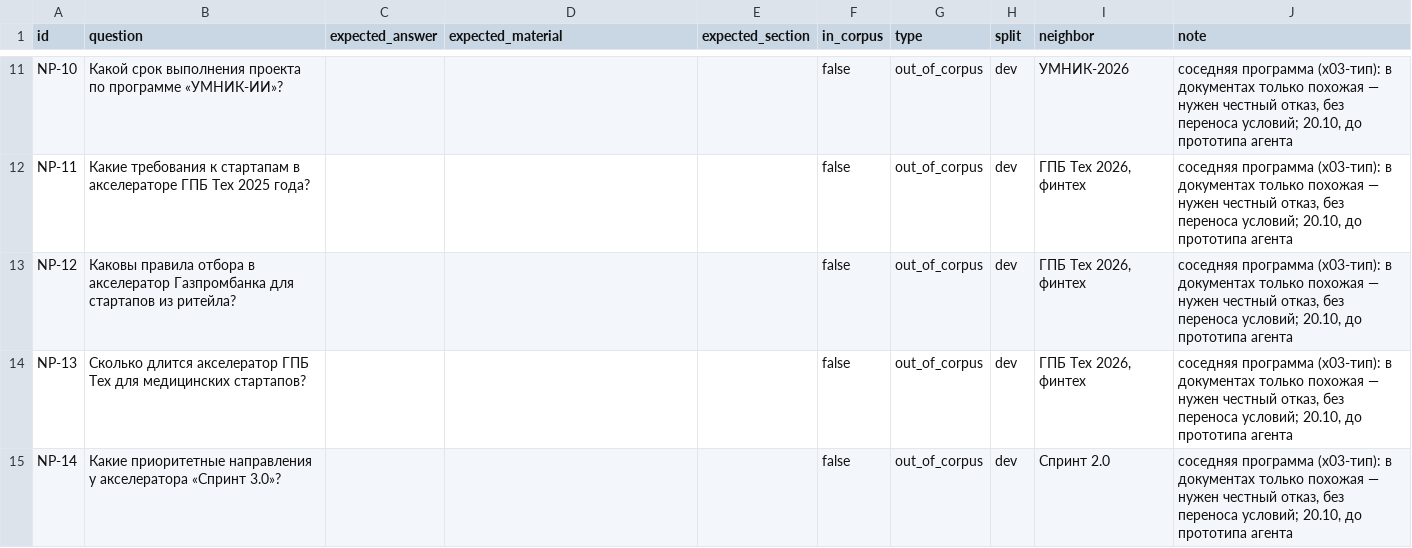
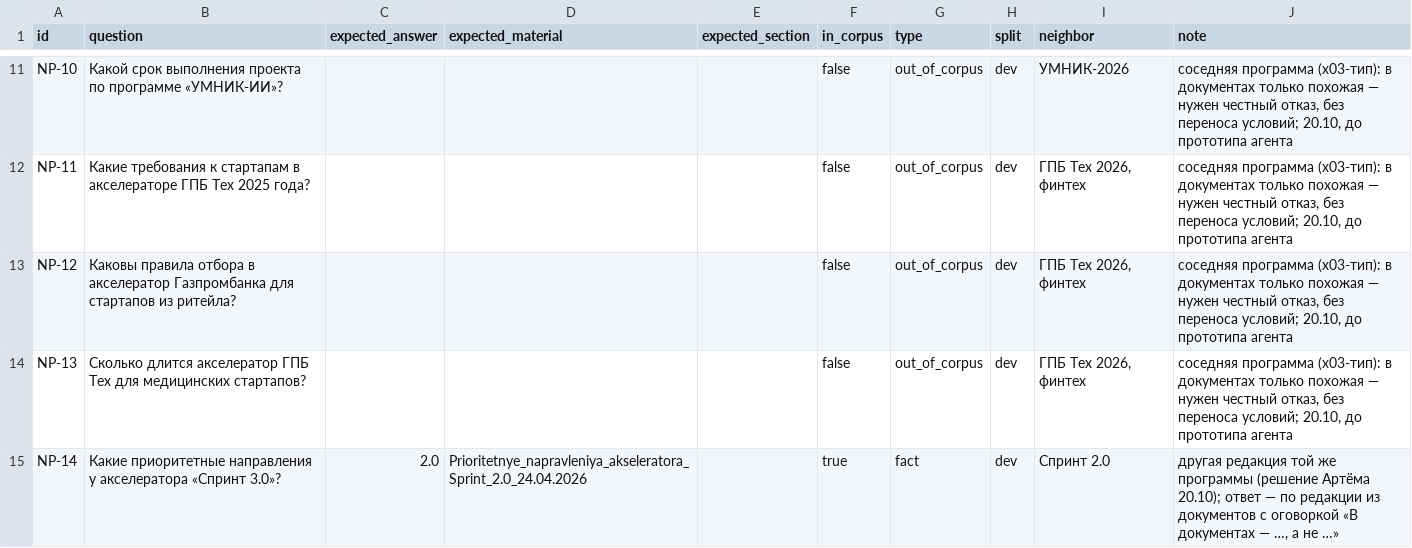
Before and after one commit to stepankovner/corp-ed, a CSV file: eval/neighbor_programs.csv, drawn as a sheet; only a part is shown, gaps mark what is left out; the diff covers the shown part only.

```diff
--- a/eval/neighbor_programs.csv
+++ b/eval/neighbor_programs.csv
@@ -14,2 +14,2 @@ NP-12,Каковы правила отбора в акселератор Газ
 NP-13,Сколько длится акселератор ГПБ Тех для медицинских стартапов?,,,,false,out_of_corpus,dev,"ГПБ Тех 2026, финтех","соседняя программа (x03-тип): в документах только похожая — нужен честный отказ, без переноса условий; 20.10, до прототипа агента"
-NP-14,Какие приоритетные направления у акселератора «Спринт 3.0»?,,,,false,out_of_corpus,dev,Спринт 2.0,"соседняя программа (x03-тип): в документах только похожая — нужен честный отказ, без переноса условий; 20.10, до прототипа агента"
+NP-14,Какие приоритетные направления у акселератора «Спринт 3.0»?,2.0,Prioritetnye_napravleniya_akseleratora_Sprint_2.0_24.04.2026,,true,fact,dev,Спринт 2.0,"другая редакция той же программы (решение Артёма 20.10); ответ — по редакции из документов с оговоркой «В документах — …, а не …»"
```
Also changed, not shown: 10 edited cells elsewhere in this file, 6 other files.
